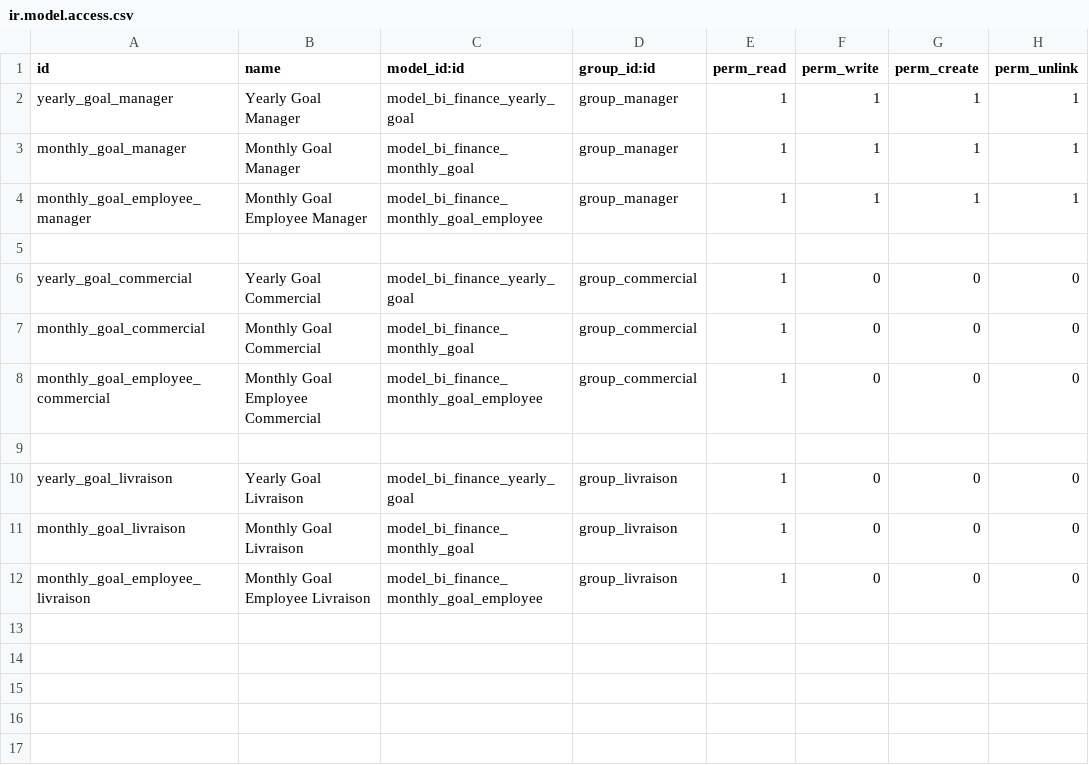
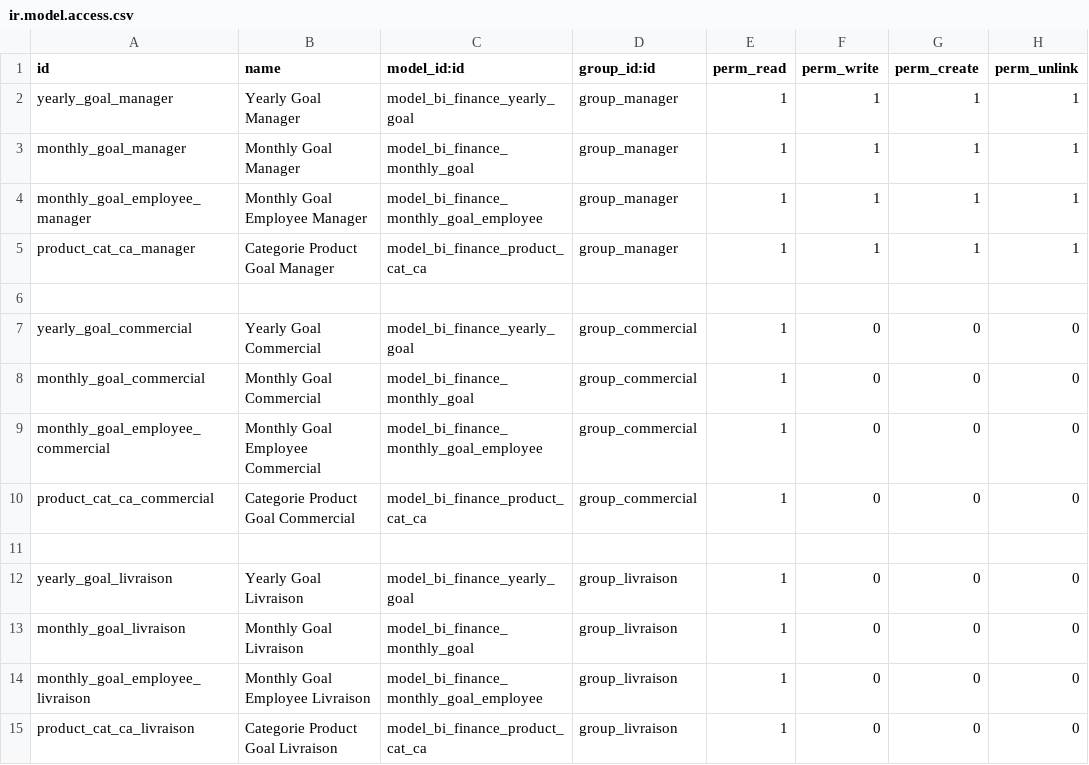
Before and after one commit to RaoulAlcalaRuiz/bi-finance, a CSV file: security/ir.model.access.csv, drawn as a sheet; the diff names each change by its address in the sheet, - before the commit and + after, or states it on an @@ line.

```diff
--- a/security/ir.model.access.csv
+++ b/security/ir.model.access.csv
+row 5: product_cat_ca_manager | Categorie Product Goal Manager | model_bi_finance_product_cat_ca | group_manager | 1 | 1 | 1 | 1
+row 10: product_cat_ca_commercial | Categorie Product Goal Commercial | model_bi_finance_product_cat_ca | group_commercial | 1 | 0 | 0 | 0
+row 15: product_cat_ca_livraison | Categorie Product Goal Livraison | model_bi_finance_product_cat_ca | group_livraison | 1 | 0 | 0 | 0
```
Also changed, not shown: 14 other files.
